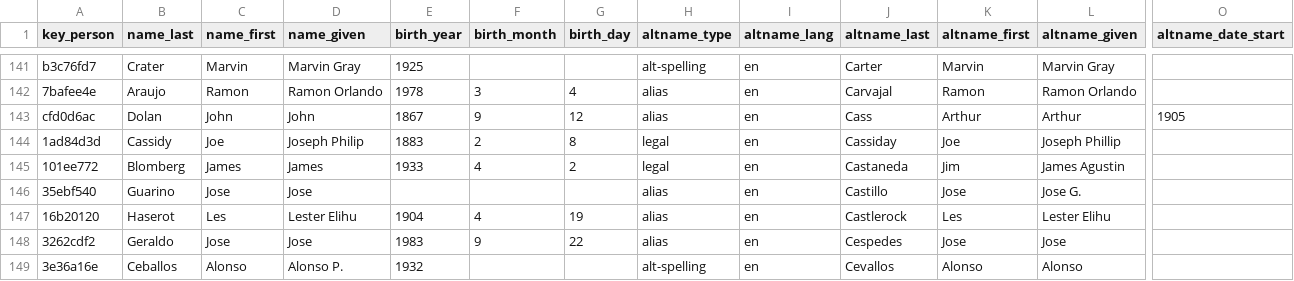
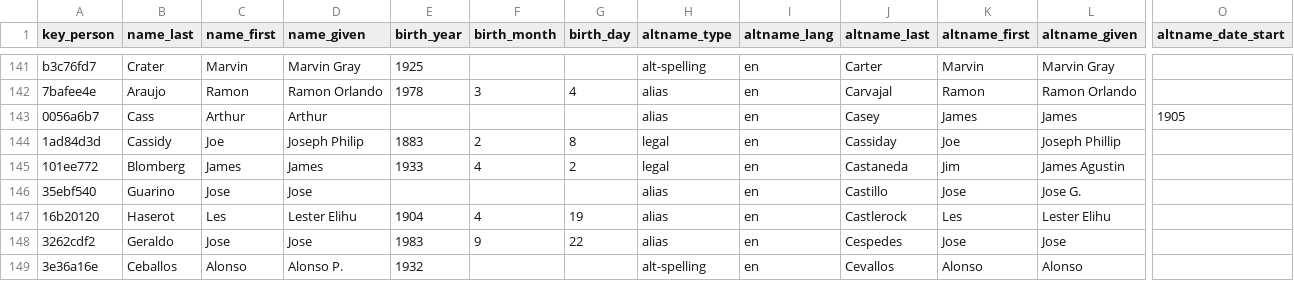
Before and after one commit to chadwickbureau/register, a CSV file: data/names.csv, drawn as a sheet; only a part is shown, gaps mark what is left out; removed rows and columns are numbered as before the commit, all else as after; rows hold the shown columns only; the diff names each change by its address in the sheet, - before the commit and + after, or states it on an @@ line.

Commit message:
Update people and names as of 2016-07-31.

```diff
--- a/data/names.csv
+++ b/data/names.csv
-row 143: cfd0d6ac | Dolan | John | John | 1867 | 9 | 12 | alias | en | Cass | Arthur | Arthur | 1905
+row 143: 0056a6b7 | Cass | Arthur | Arthur |  |  |  | alias | en | Casey | James | James | 1905
```
